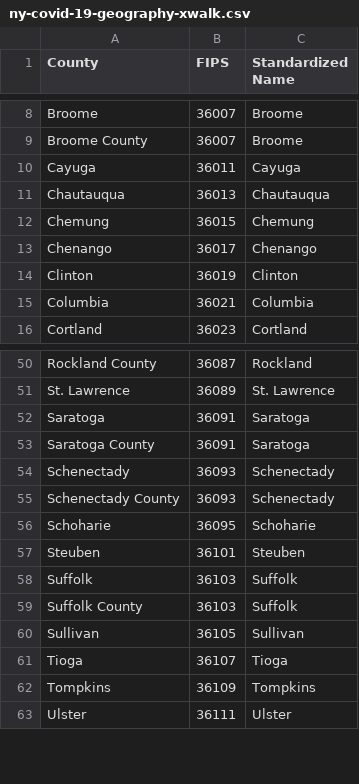
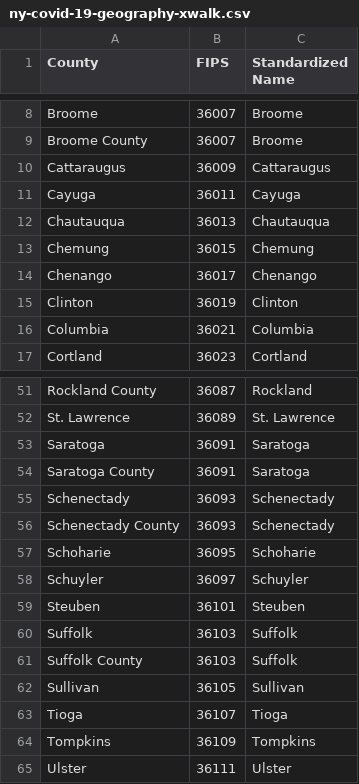
Before and after one commit to cgr-promising-solutions/data, a CSV file: ny-covid-19-geography-xwalk.csv, drawn as a sheet; only a part is shown, gaps mark what is left out.

```diff
--- a/ny-covid-19-geography-xwalk.csv
+++ b/ny-covid-19-geography-xwalk.csv
@@ -9,2 +9,3 @@ Broome,36007,Broome
 Broome County,36007,Broome
+Cattaraugus,36009,Cattaraugus
 Cayuga,36011,Cayuga
@@ -56,2 +57,3 @@ Schenectady County,36093,Schenectady
 Schoharie,36095,Schoharie
+Schuyler,36097,Schuyler
 Steuben,36101,Steuben
```
Also changed, not shown: ny-covid-19.csv.
